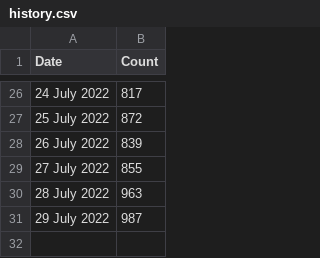
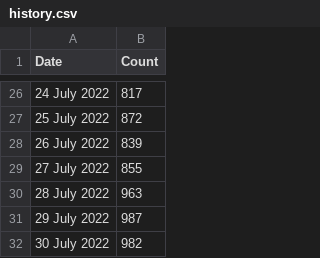
Before and after one commit to esfalsa/puree, a CSV file: _data/history.csv, drawn as a sheet; only a part is shown, gaps mark what is left out.

```diff
--- a/_data/history.csv
+++ b/_data/history.csv
@@ -31 +31,2 @@ Date,Count
 29 July 2022,987
+30 July 2022,982
```
Also changed, not shown: _data/detags.csv, 9 other files.
